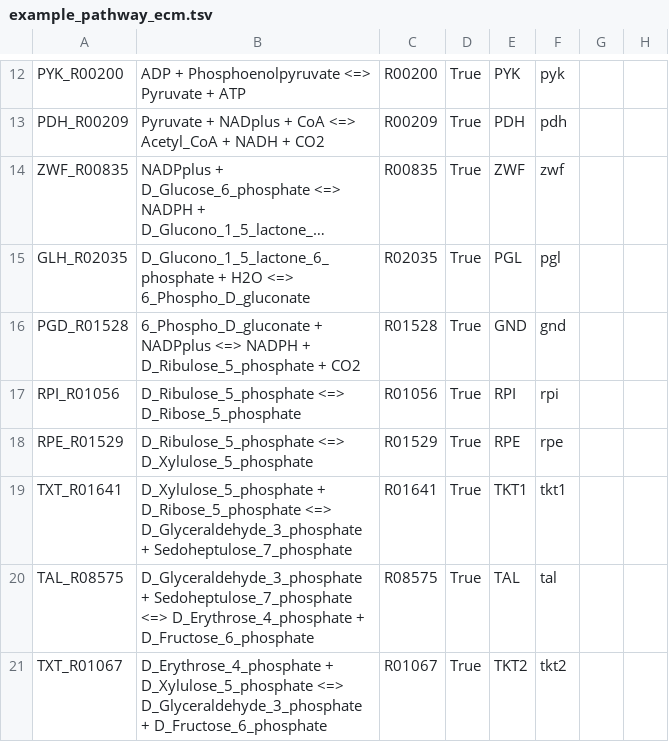
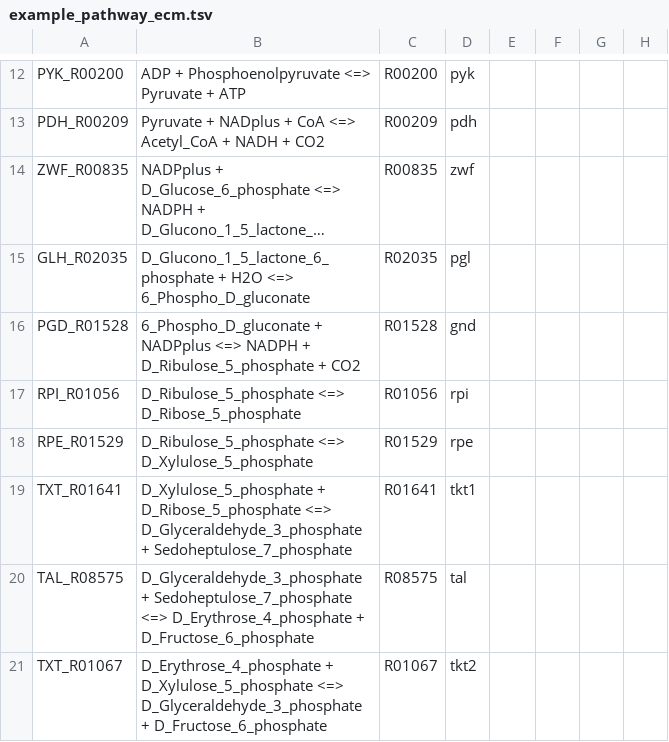
Before and after one commit to eladnoor/equilibrator, a TSV file: static/pathways/example_pathway_ecm.tsv, drawn as a sheet; only a part is shown, gaps mark what is left out; long unchanged cells end in …; the diff covers the shown part only; the diff names each change by its address in the sheet, - before the commit and + after, or states it on an @@ line.

```diff
--- a/static/pathways/example_pathway_ecm.tsv
+++ b/static/pathways/example_pathway_ecm.tsv
-D12: True
+D12: pyk
-E12: PYK
+E12: (empty)
-F12: pyk
+F12: (empty)
-D13: True
+D13: pdh
-E13: PDH
+E13: (empty)
-F13: pdh
+F13: (empty)
-D14: True
+D14: zwf
-E14: ZWF
+E14: (empty)
-F14: zwf
+F14: (empty)
-D15: True
+D15: pgl
-E15: PGL
+E15: (empty)
-F15: pgl
+F15: (empty)
-D16: True
+D16: gnd
-E16: GND
+E16: (empty)
-F16: gnd
+F16: (empty)
-D17: True
+D17: rpi
-E17: RPI
+E17: (empty)
-F17: rpi
+F17: (empty)
-D18: True
+D18: rpe
-E18: RPE
+E18: (empty)
-F18: rpe
+F18: (empty)
-D19: True
+D19: tkt1
-E19: TKT1
+E19: (empty)
-F19: tkt1
+F19: (empty)
-D20: True
+D20: tal
-E20: TAL
+E20: (empty)
-F20: tal
+F20: (empty)
-D21: True
+D21: tkt2
-E21: TKT2
+E21: (empty)
-F21: tkt2
+F21: (empty)
```
Also changed, not shown: 63 edited cells elsewhere in this file, 8 other files.
